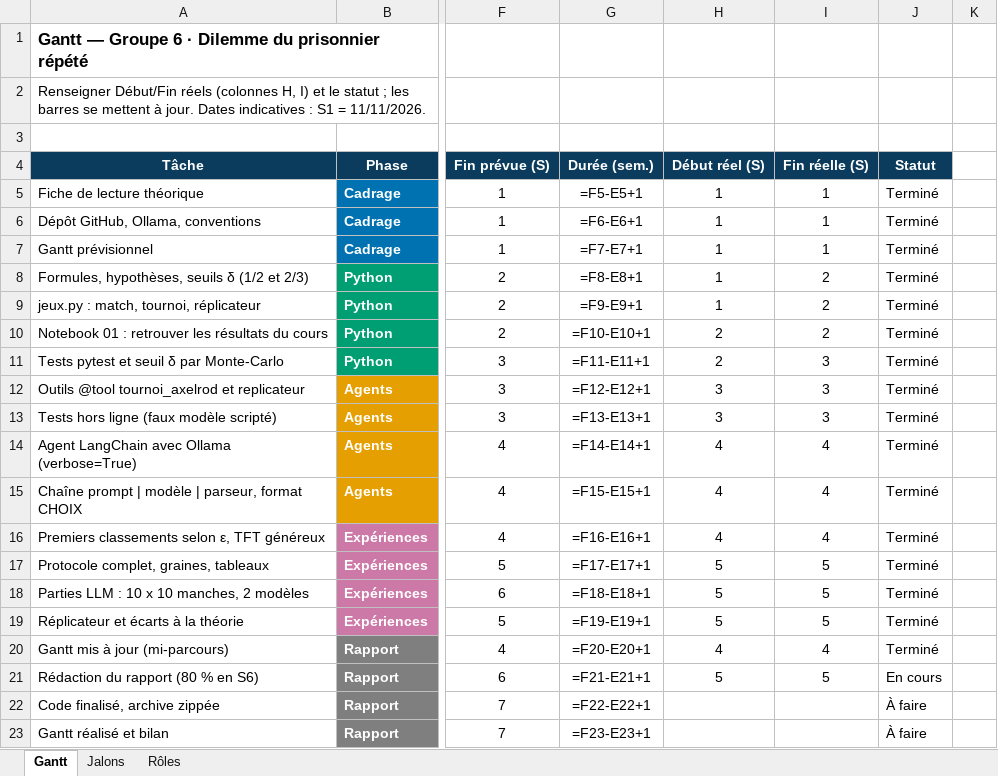
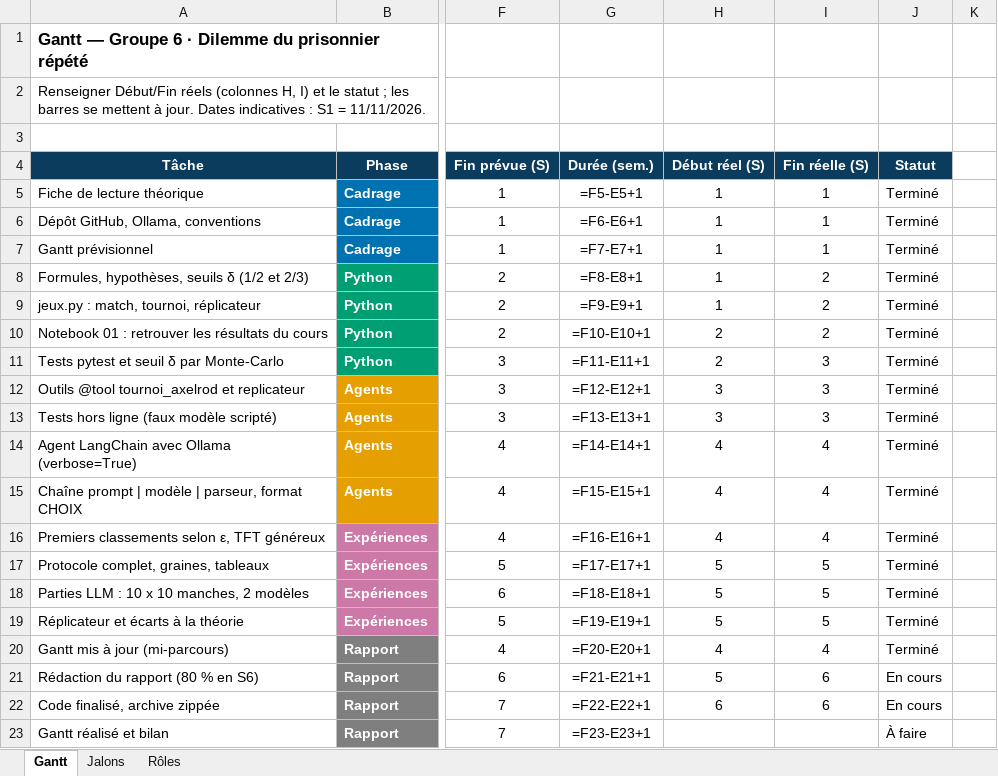
Before and after one commit to wekt2k04/projet-groupe6-dilemme-repete-axelrod, an Excel workbook: docs/gantt_source.xlsx, sheet Gantt, drawn as a sheet; only a part is shown, gaps mark what is left out; values as stored, in another font and other column widths than the file's, no borders; formulas without a stored value are shown as written; conditional formats not drawn; the diff names each change by its address in the sheet, - before the commit and + after, or states it on an @@ line.

Commit message:
[Wilfried] Préparation de la S6 : rapport en sections, une par casquette, Gantt et point d'avancement (S6-prep)

```diff
--- a/docs/gantt_source.xlsx (sheet Gantt)
+++ b/docs/gantt_source.xlsx (sheet Gantt)
-I21: 5
+I21: 6
-H22: (empty)
+H22: 6
-I22: (empty)
+I22: 6
-J22: À faire
+J22: En cours
```
Also changed, not shown: 15 other files.
